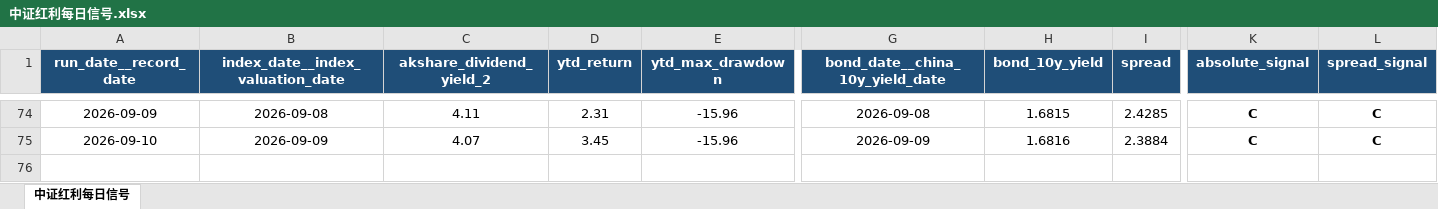
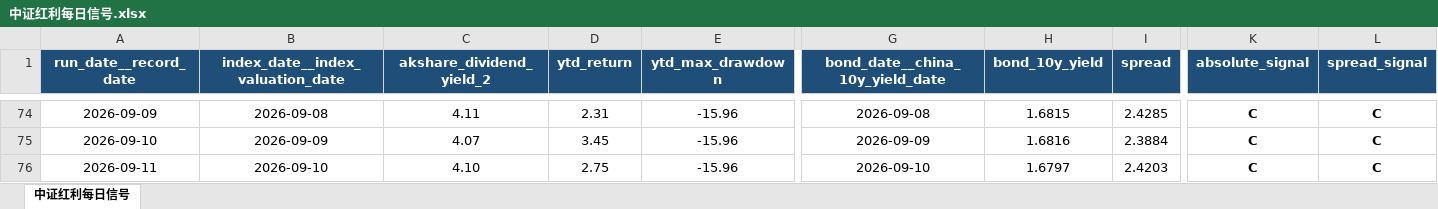
Before and after one commit to caojingwen1996/obsidian_kb, an Excel workbook: sources/automations/中证红利信号/中证红利每日信号.xlsx, sheet 中证红利每日信号, drawn as a sheet; only a part is shown, gaps mark what is left out; values as stored, in another font and other column widths than the file's, no borders; rows hold the shown columns only; the diff names each change by its address in the sheet, - before the commit and + after, or states it on an @@ line.

```diff
--- a/sources/automations/中证红利信号/中证红利每日信号.xlsx (sheet 中证红利每日信号)
+++ b/sources/automations/中证红利信号/中证红利每日信号.xlsx (sheet 中证红利每日信号)
+row 76: 2026-09-11 | 2026-09-10 | 4.10 | 2.75 | -15.96 | 2026-09-10 | 1.6797 | 2.4203 | C | C
```
Also changed, not shown: 22 other files.
